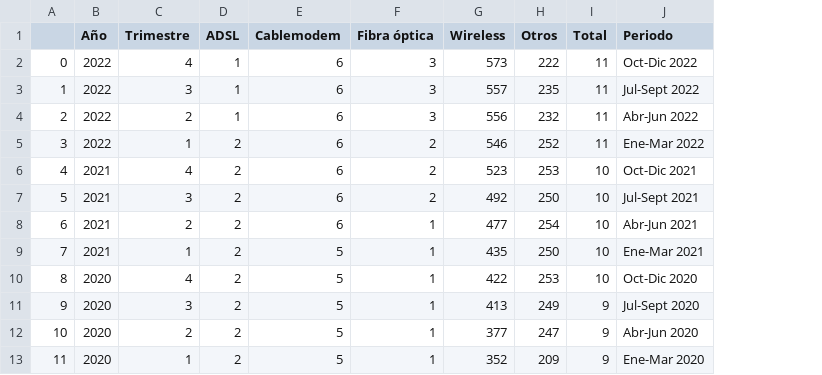
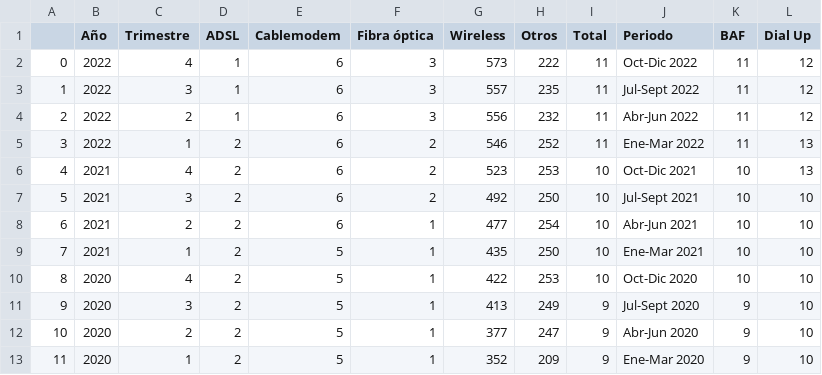
Before and after one commit to JullierJoaquin/PI_DA, a CSV file: data/accesos_nac_por_tecnologia.csv, drawn as a sheet; only a part is shown; the diff names each change by its address in the sheet, - before the commit and + after, or states it on an @@ line.

```diff
--- a/data/accesos_nac_por_tecnologia.csv
+++ b/data/accesos_nac_por_tecnologia.csv
+column K (BAF), rows 2-13: 11 | 11 | 11 | 11 | 10 | 10 | 10 | 10 | 10 | 9 | 9 | 9
+column L (Dial Up), rows 2-13: 12 | 12 | 12 | 13 | 13 | 10 | 10 | 10 | 10 | 10 | 10 | 10
```
Also changed, not shown: data/accesos_nac_por_velocidad.csv, data/ingresos_nac.csv, 19 other files.
